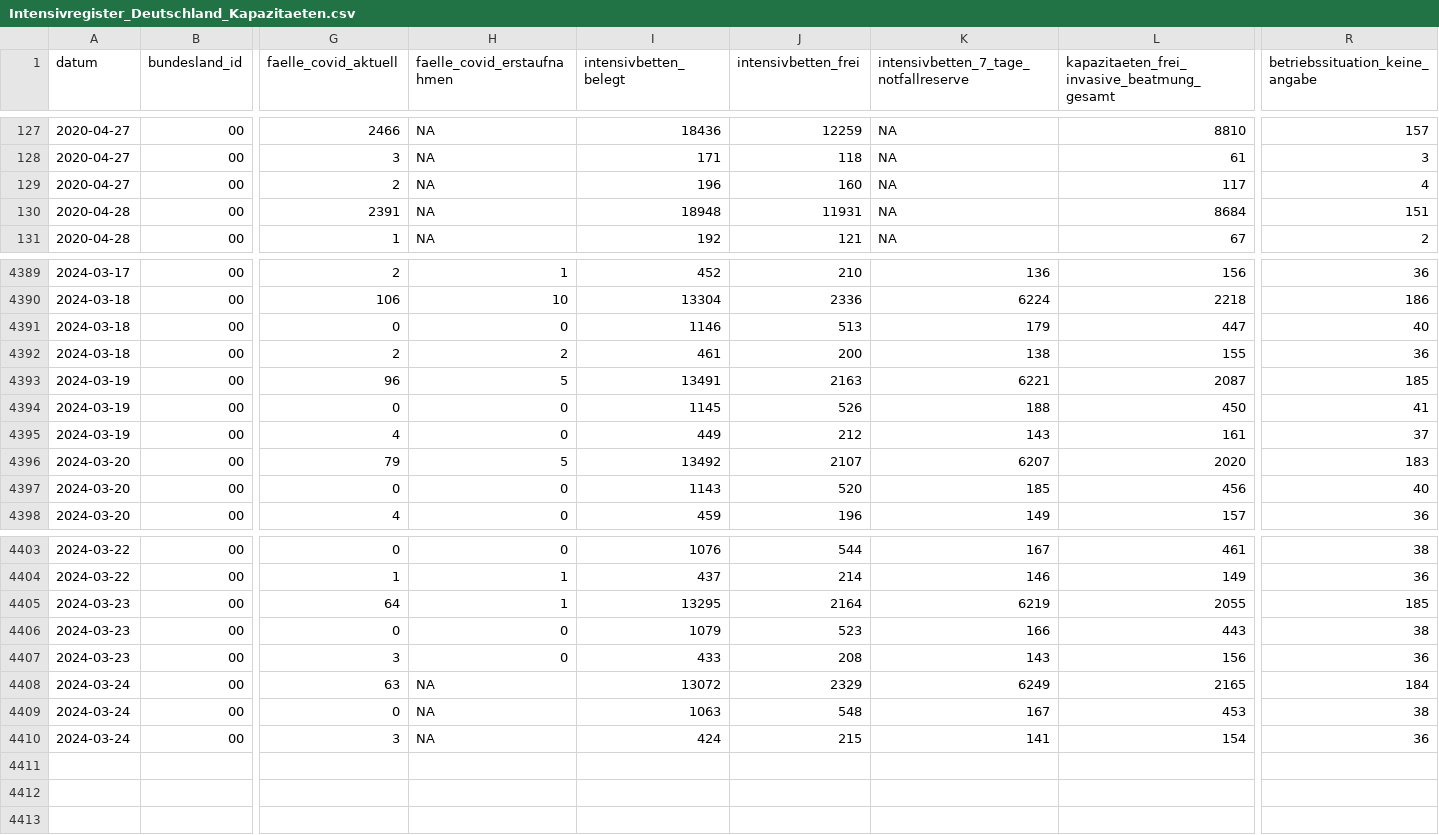
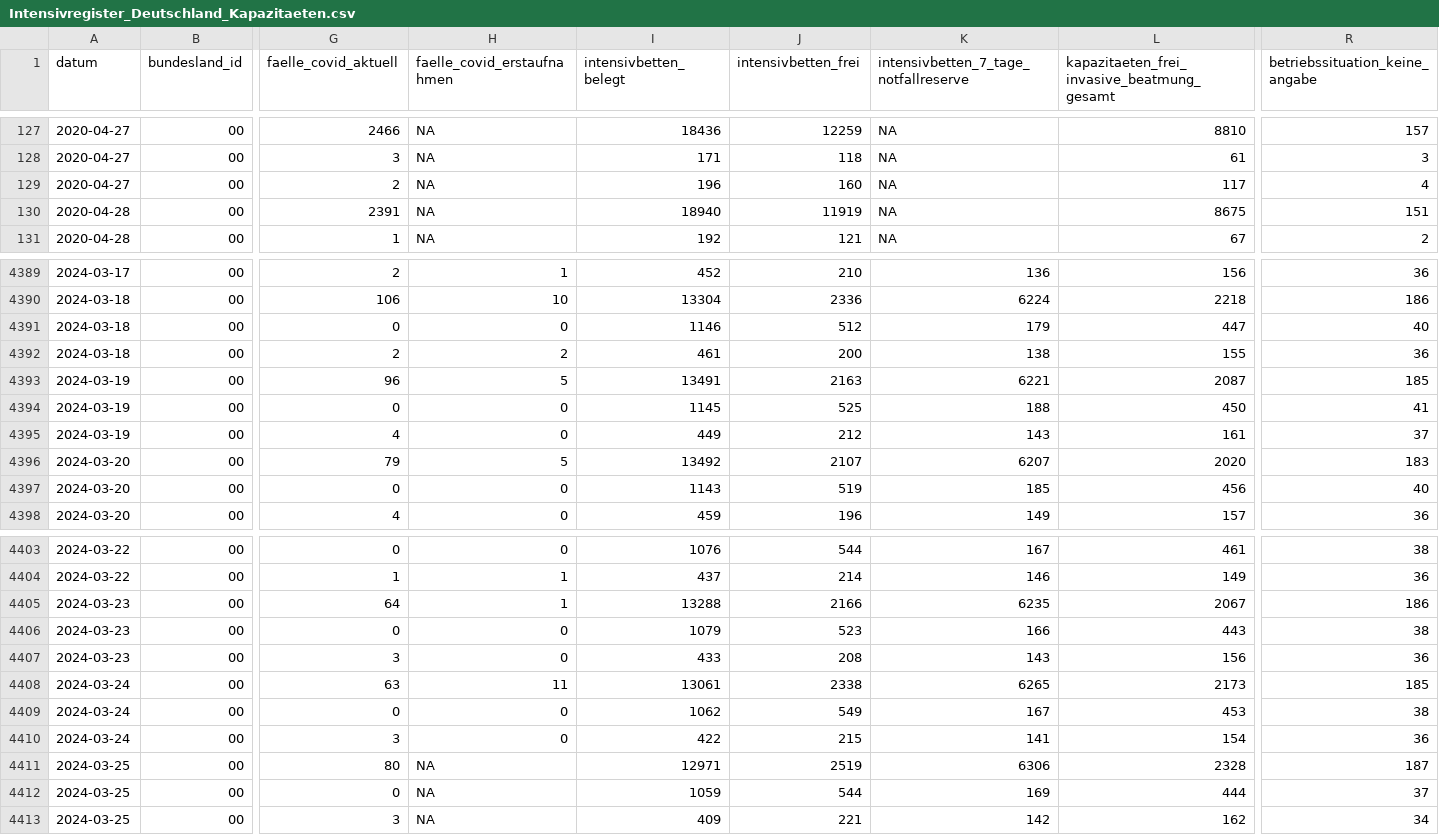
Before and after one commit to robert-koch-institut/Intensivkapazitaeten_und_COVID-19-Intensivbettenbelegung_in_Deutschland, a CSV file: Intensivregister_Deutschland_Kapazitaeten.csv, drawn as a sheet; only a part is shown, gaps mark what is left out; rows hold the shown columns only; the diff names each change by its address in the sheet, - before the commit and + after, or states it on an @@ line.

```diff
--- a/Intensivregister_Deutschland_Kapazitaeten.csv
+++ b/Intensivregister_Deutschland_Kapazitaeten.csv
-I130 (intensivbetten_belegt): 18948
+I130 (intensivbetten_belegt): 18940
-J130 (intensivbetten_frei): 11931
+J130 (intensivbetten_frei): 11919
-L130: 8684
+L130: 8675
-J4391 (intensivbetten_frei): 513
+J4391 (intensivbetten_frei): 512
-J4394 (intensivbetten_frei): 526
+J4394 (intensivbetten_frei): 525
-J4397 (intensivbetten_frei): 520
+J4397 (intensivbetten_frei): 519
-I4405 (intensivbetten_belegt): 13295
+I4405 (intensivbetten_belegt): 13288
-J4405 (intensivbetten_frei): 2164
+J4405 (intensivbetten_frei): 2166
-K4405: 6219
+K4405: 6235
-L4405: 2055
+L4405: 2067
-R4405 (betriebssituation_keine_angabe): 185
+R4405 (betriebssituation_keine_angabe): 186
-H4408 (faelle_covid_erstaufnahmen): NA
+H4408 (faelle_covid_erstaufnahmen): 11
-I4408 (intensivbetten_belegt): 13072
+I4408 (intensivbetten_belegt): 13061
-J4408 (intensivbetten_frei): 2329
+J4408 (intensivbetten_frei): 2338
-K4408: 6249
+K4408: 6265
-L4408: 2165
+L4408: 2173
-R4408 (betriebssituation_keine_angabe): 184
+R4408 (betriebssituation_keine_angabe): 185
-H4409:H4410 (faelle_covid_erstaufnahmen): NA
+H4409:H4410 (faelle_covid_erstaufnahmen): 0
-I4409 (intensivbetten_belegt): 1063
+I4409 (intensivbetten_belegt): 1062
-J4409 (intensivbetten_frei): 548
+J4409 (intensivbetten_frei): 549
-I4410 (intensivbetten_belegt): 424
+I4410 (intensivbetten_belegt): 422
+row 4411: 2024-03-25 | 00 | 80 | NA | 12971 | 2519 | 6306 | 2328 | 187
+row 4412: 2024-03-25 | 00 | 0 | NA | 1059 | 544 | 169 | 444 | 37
+row 4413: 2024-03-25 | 00 | 3 | NA | 409 | 221 | 142 | 162 | 34
```
Also changed, not shown: Intensivregister_Deutschland_Altersgruppen.csv, 8 other files.
